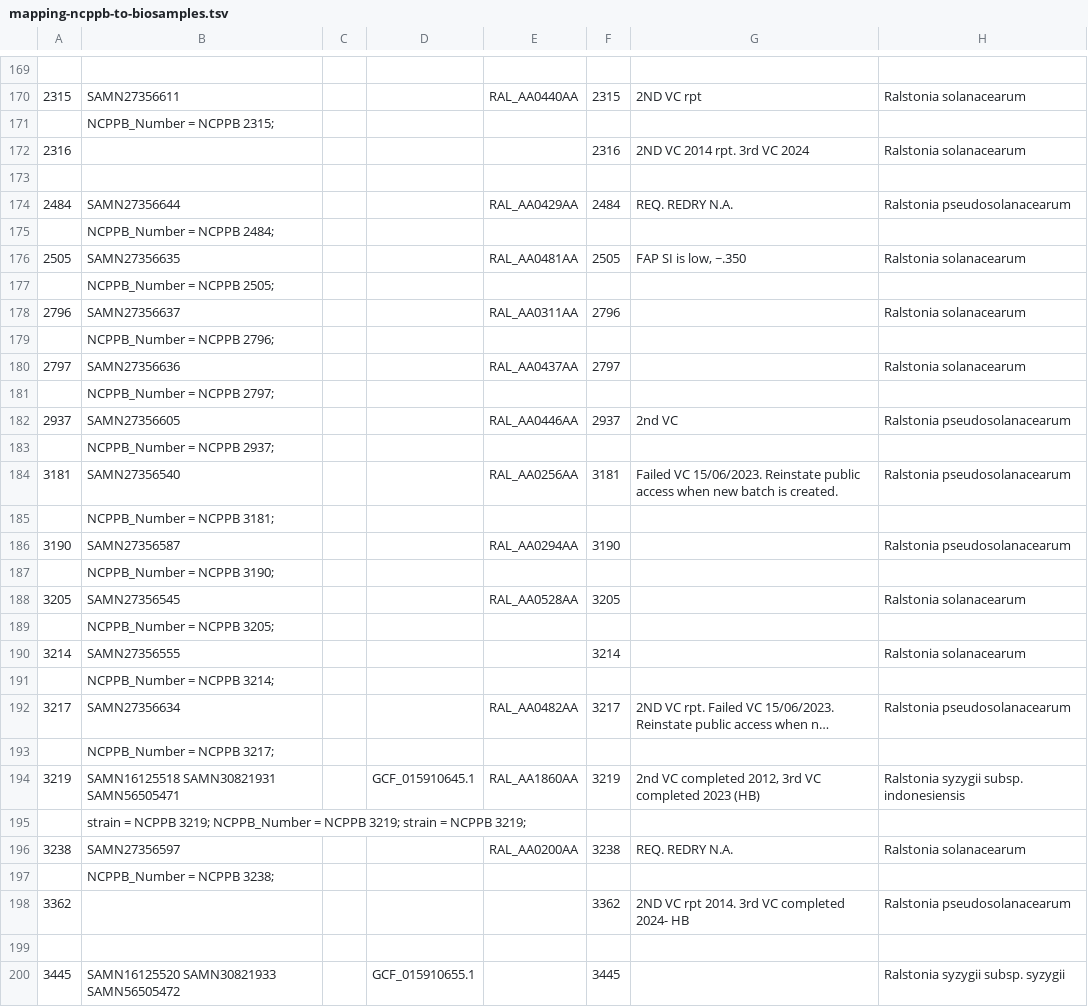
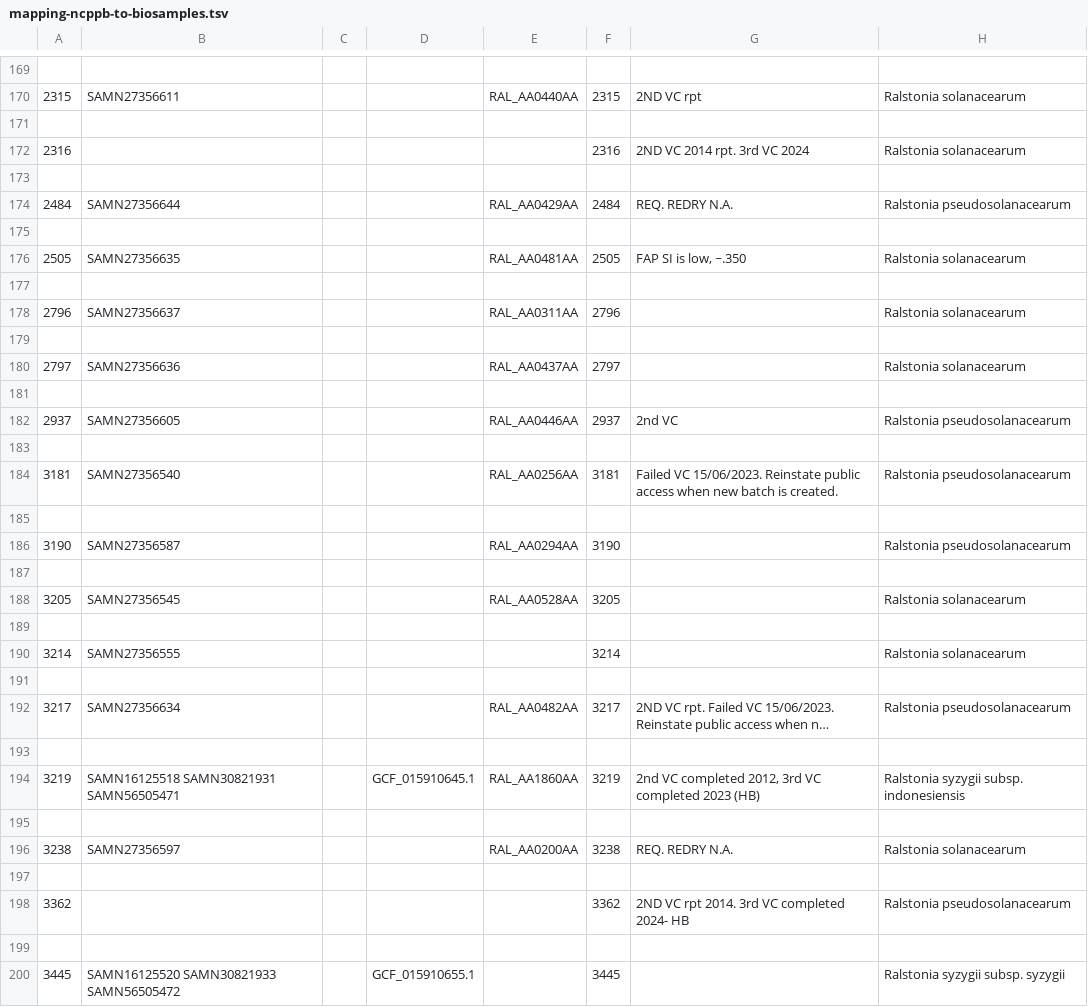
Before and after one commit to davidjstudholme/ralstonia-diagnostics, a TSV file: 08_biosamples_metadata/mapping-ncppb-to-biosamples.tsv, drawn as a sheet; only a part is shown, gaps mark what is left out; long unchanged cells end in …; the diff covers the shown part only; the diff names each change by its address in the sheet, - before the commit and + after, or states it on an @@ line.

```diff
--- a/08_biosamples_metadata/mapping-ncppb-to-biosamples.tsv
+++ b/08_biosamples_metadata/mapping-ncppb-to-biosamples.tsv
-B171: NCPPB_Number = NCPPB 2315;
+B171: (empty)
-B175: NCPPB_Number = NCPPB 2484;
+B175: (empty)
-B177: NCPPB_Number = NCPPB 2505;
+B177: (empty)
-B179: NCPPB_Number = NCPPB 2796;
+B179: (empty)
-B181: NCPPB_Number = NCPPB 2797;
+B181: (empty)
-B183: NCPPB_Number = NCPPB 2937;
+B183: (empty)
-B185: NCPPB_Number = NCPPB 3181;
+B185: (empty)
-B187: NCPPB_Number = NCPPB 3190;
+B187: (empty)
-B189: NCPPB_Number = NCPPB 3205;
+B189: (empty)
-B191: NCPPB_Number = NCPPB 3214;
+B191: (empty)
-B193: NCPPB_Number = NCPPB 3217;
+B193: (empty)
-B195: strain = NCPPB 3219; NCPPB_Number = NCPPB 3219; strain = NCPPB 3219;
+B195: (empty)
-B197: NCPPB_Number = NCPPB 3238;
+B197: (empty)
```
Also changed, not shown: 122 edited cells elsewhere in this file, 1 other file.
